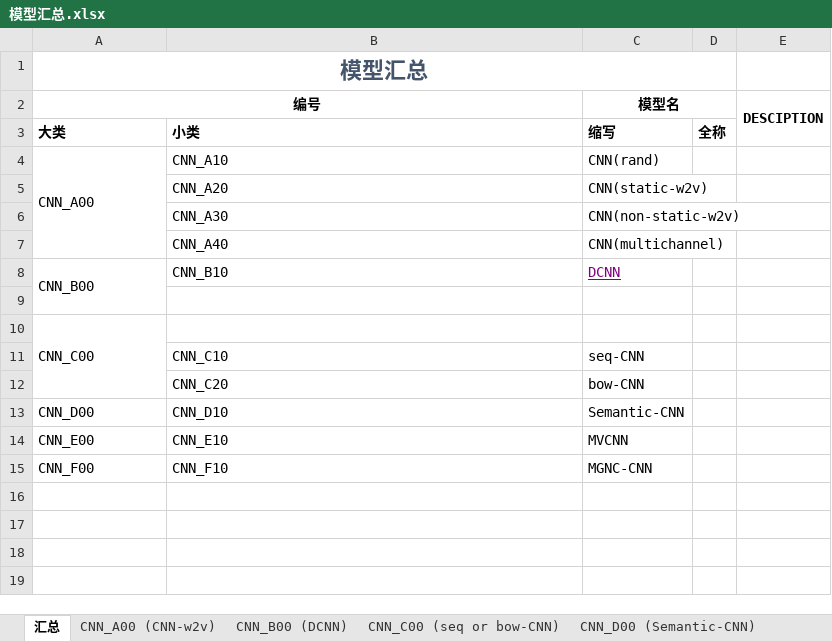
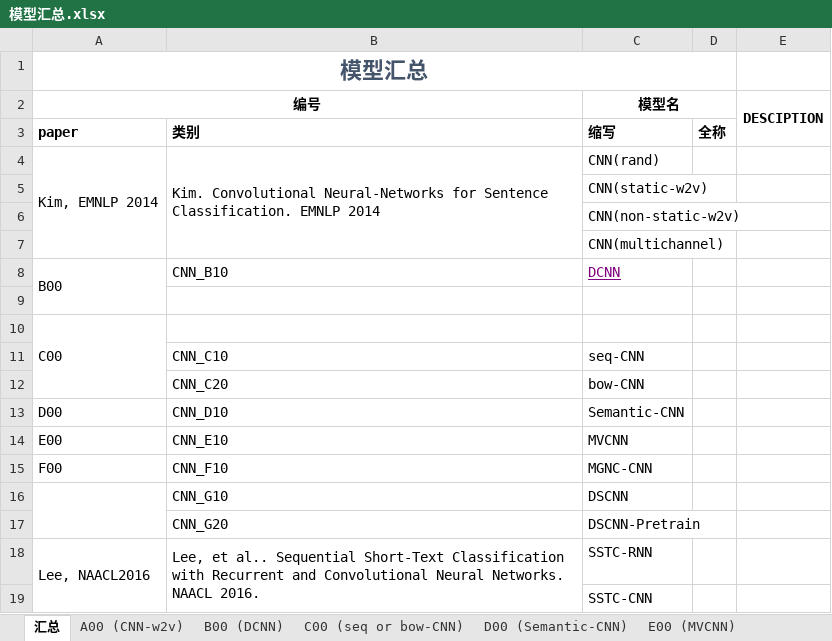
Before and after one commit to JDwangmo/sentiment_classification, an Excel workbook: 模型汇总.xlsx, sheet 汇总, drawn as a sheet; values as stored, in another font and other column widths than the file's, no borders; the diff names each change by its address in the sheet, - before the commit and + after, or states it on an @@ line.

```diff
--- a/模型汇总.xlsx (sheet 汇总)
+++ b/模型汇总.xlsx (sheet 汇总)
-sheet tab: CNN_A00 (CNN-w2v)
+sheet tab: A00 (CNN-w2v)
-sheet tab: CNN_B00 (DCNN)
+sheet tab: B00 (DCNN)
-sheet tab: CNN_C00 (seq or bow-CNN)
+sheet tab: C00 (seq or bow-CNN)
-sheet tab: CNN_D00 (Semantic-CNN)
+sheet tab: D00 (Semantic-CNN)
-A3 (编号): 大类
+A3 (编号): paper
-B3: 小类
+B3: 类别
-A4 (编号): CNN_A00
+A4 (编号): Kim, EMNLP 2014
-B4: CNN_A10
+B4: Kim. Convolutional Neural-Networks for Sentence Classification. EMNLP 2014
+B4:B7 merged
-B5: CNN_A20
+B5: (empty)
-B6: CNN_A30
+B6: (empty)
-B7: CNN_A40
+B7: (empty)
-A8 (编号): CNN_B00
+A8 (编号): B00
-A10 (编号): CNN_C00
+A10 (编号): C00
-A13 (编号): CNN_D00
+A13 (编号): D00
-A14 (编号): CNN_E00
+A14 (编号): E00
-A15 (编号): CNN_F00
+A15 (编号): F00
+row 16:  | CNN_G10 | DSCNN
+row 17:  | CNN_G20 | DSCNN-Pretrain
+row 18: Lee, NAACL2016 | Lee, et al.. Sequential Short-Text Classification with Recurrent and Convolutional Neural Networks. NAACL 2016. | SSTC-RNN
+row 19:  |  | SSTC-CNN
```
Also changed, not shown: other sheet tabs, charts or pictures, 1 other file.
